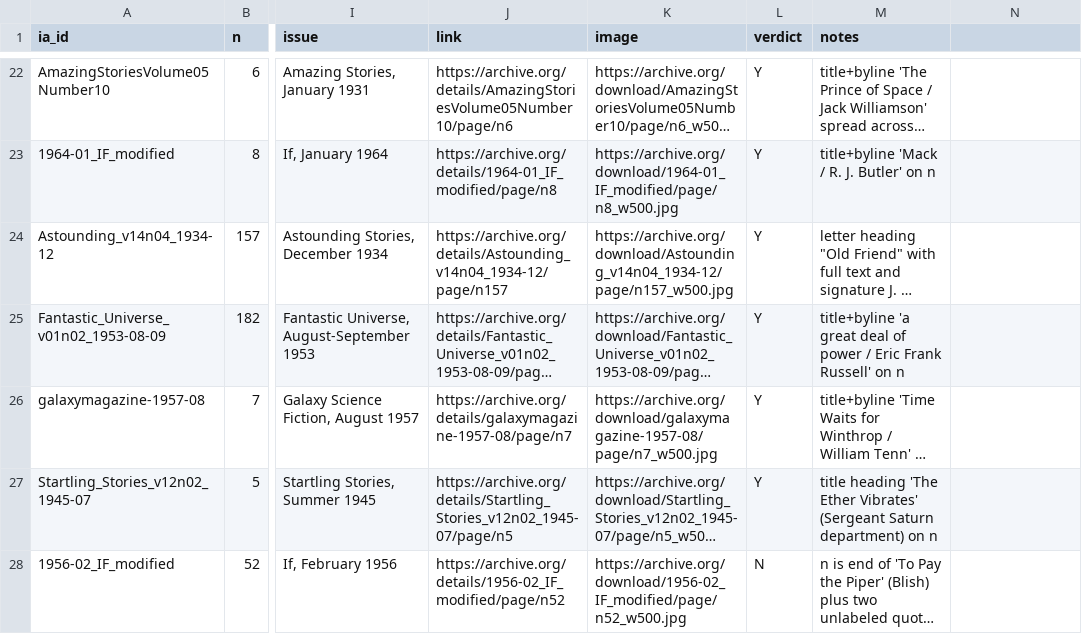
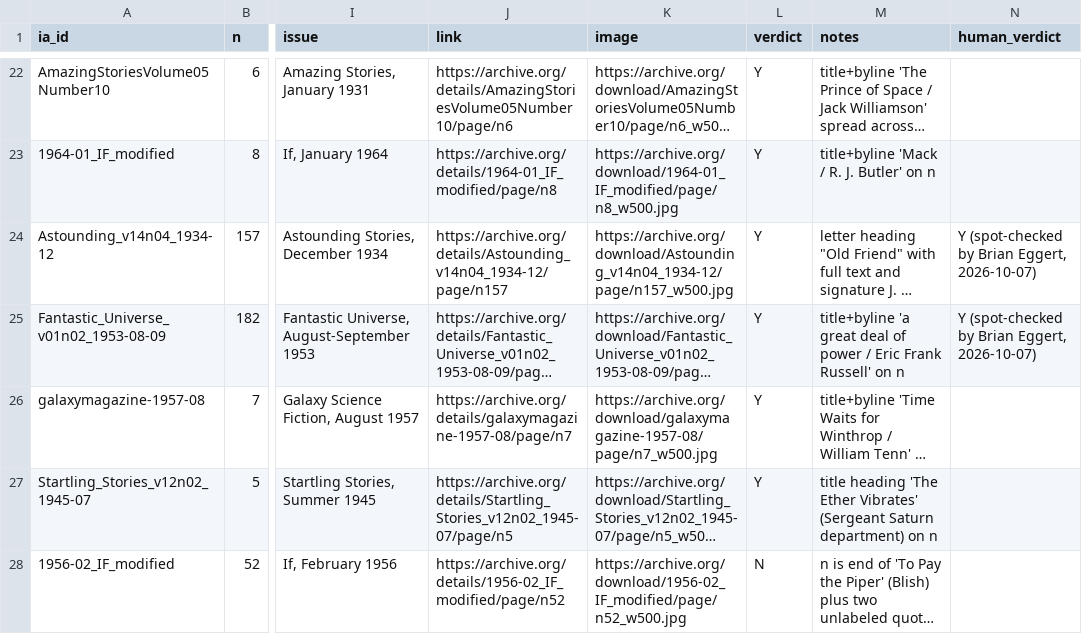
Before and after one commit to internetarchivecanada/pulp-explorer, a CSV file: eval/sample_ext.csv, drawn as a sheet; only a part is shown, gaps mark what is left out; long unchanged cells end in …; the diff names each change by its address in the sheet, - before the commit and + after, or states it on an @@ line.

```diff
--- a/eval/sample_ext.csv
+++ b/eval/sample_ext.csv
-N1: (empty)
+N1: human_verdict
-N24:N25 (human_verdict): (empty)
+N24:N25 (human_verdict): Y (spot-checked by Brian Eggert, 2026-10-07)
```
Also changed, not shown: eval/sample.csv, eval/sample_match.csv.
